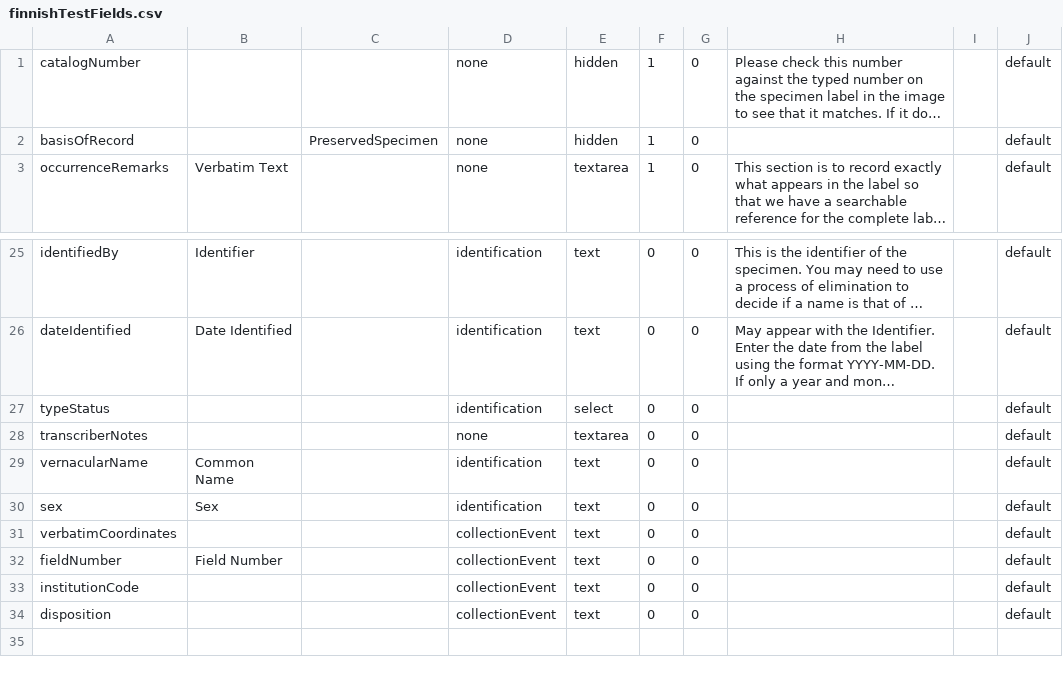
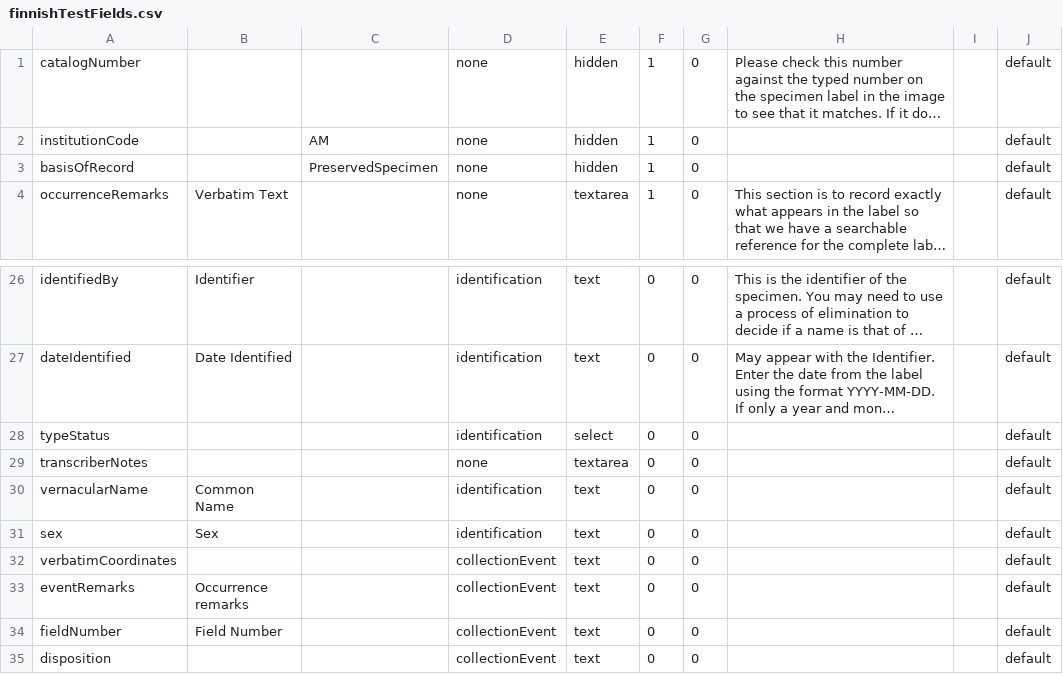
Before and after one commit to mbohun/volunteer-portal, a CSV file: volunteer-portal/grails-app/conf/resources/finnishTestFields.csv, drawn as a sheet; only a part is shown, gaps mark what is left out; long unchanged cells end in …; removed rows and columns are numbered as before the commit, all else as after; the diff names each change by its address in the sheet, - before the commit and + after, or states it on an @@ line.

Commit message:
finnish template continued
git-svn-id: http://ala-volunteer.googlecode.com/svn/trunk@406 0b7a649d-3ec8-f03e-b044-56c4ea68b8d3

```diff
--- a/volunteer-portal/grails-app/conf/resources/finnishTestFields.csv
+++ b/volunteer-portal/grails-app/conf/resources/finnishTestFields.csv
+row 2: institutionCode |  | AM | none | hidden | 1 | 0 |  |  | default
+row 33: eventRemarks | Occurrence remarks |  | collectionEvent | text | 0 | 0 |  |  | default
-row 33: institutionCode |  |  | collectionEvent | text | 0 | 0 |  |  | default
```
Also changed, not shown: 4 other files.
